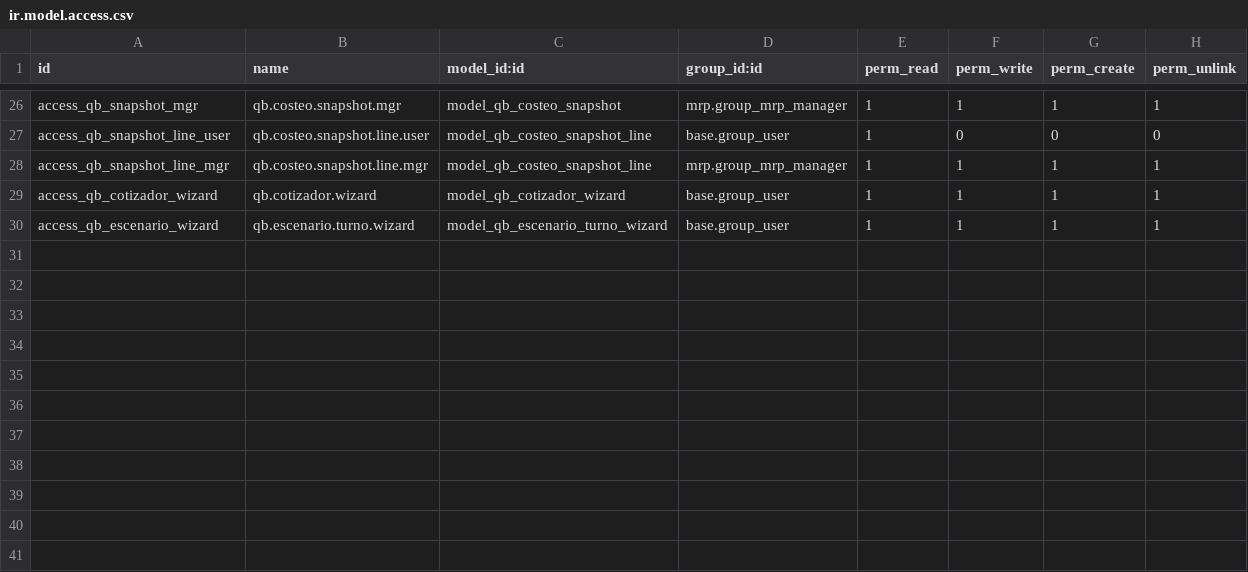
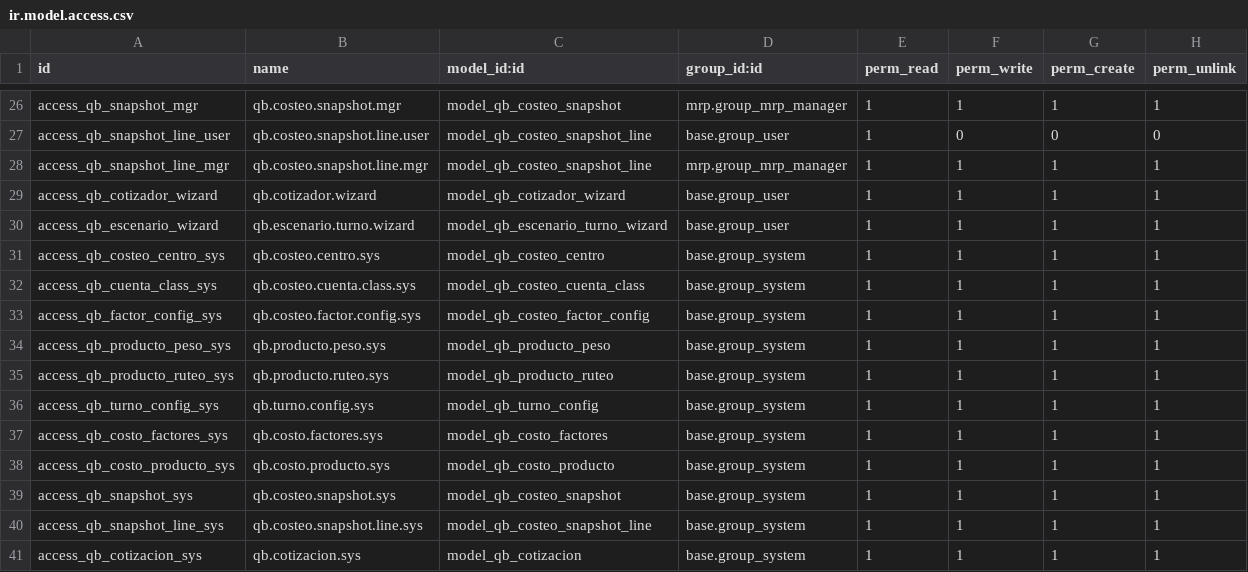
Before and after one commit to quimibond/qb19, a CSV file: addons/qb_capacidad_costeo/security/ir.model.access.csv, drawn as a sheet; only a part is shown, gaps mark what is left out; the diff names each change by its address in the sheet, - before the commit and + after, or states it on an @@ line.

```diff
--- a/addons/qb_capacidad_costeo/security/ir.model.access.csv
+++ b/addons/qb_capacidad_costeo/security/ir.model.access.csv
+row 31: access_qb_costeo_centro_sys | qb.costeo.centro.sys | model_qb_costeo_centro | base.group_system | 1 | 1 | 1 | 1
+row 32: access_qb_cuenta_class_sys | qb.costeo.cuenta.class.sys | model_qb_costeo_cuenta_class | base.group_system | 1 | 1 | 1 | 1
+row 33: access_qb_factor_config_sys | qb.costeo.factor.config.sys | model_qb_costeo_factor_config | base.group_system | 1 | 1 | 1 | 1
+row 34: access_qb_producto_peso_sys | qb.producto.peso.sys | model_qb_producto_peso | base.group_system | 1 | 1 | 1 | 1
+row 35: access_qb_producto_ruteo_sys | qb.producto.ruteo.sys | model_qb_producto_ruteo | base.group_system | 1 | 1 | 1 | 1
+row 36: access_qb_turno_config_sys | qb.turno.config.sys | model_qb_turno_config | base.group_system | 1 | 1 | 1 | 1
+row 37: access_qb_costo_factores_sys | qb.costo.factores.sys | model_qb_costo_factores | base.group_system | 1 | 1 | 1 | 1
+row 38: access_qb_costo_producto_sys | qb.costo.producto.sys | model_qb_costo_producto | base.group_system | 1 | 1 | 1 | 1
+row 39: access_qb_snapshot_sys | qb.costeo.snapshot.sys | model_qb_costeo_snapshot | base.group_system | 1 | 1 | 1 | 1
+row 40: access_qb_snapshot_line_sys | qb.costeo.snapshot.line.sys | model_qb_costeo_snapshot_line | base.group_system | 1 | 1 | 1 | 1
+row 41: access_qb_cotizacion_sys | qb.cotizacion.sys | model_qb_cotizacion | base.group_system | 1 | 1 | 1 | 1
```
Also changed, not shown: 1 other file.
